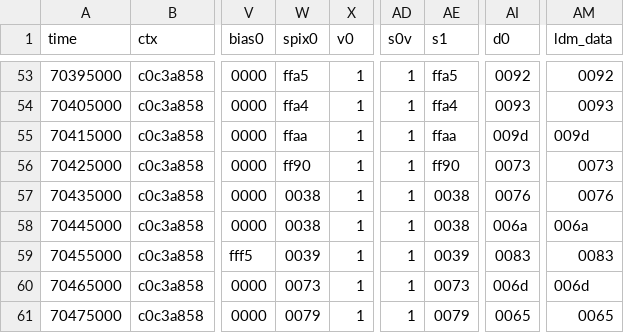
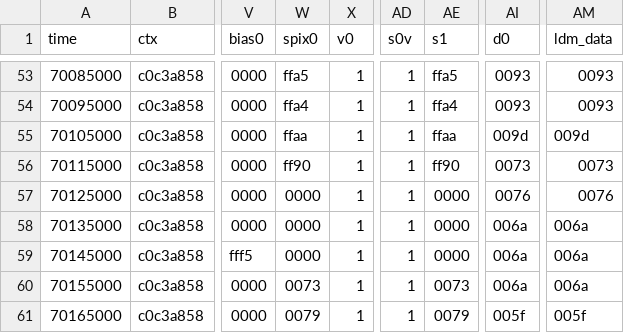
Before and after one commit to HoangDuyHuong/Dual_PE_ECG, a CSV file: Model in C++/gen_mem/debug_ctx07_pe39_allcycles.csv, drawn as a sheet; only a part is shown, gaps mark what is left out; the diff covers the shown part only; the diff names each change by its address in the sheet, - before the commit and + after, or states it on an @@ line.

```diff
--- a/Model in C++/gen_mem/debug_ctx07_pe39_allcycles.csv
+++ b/Model in C++/gen_mem/debug_ctx07_pe39_allcycles.csv
-A53 (time): 70395000
+A53 (time): 70085000
-AI53 (d0): 0092
+AI53 (d0): 0093
-AM53 (ldm_data): 0092
+AM53 (ldm_data): 0093
-A54 (time): 70405000
+A54 (time): 70095000
-A55 (time): 70415000
+A55 (time): 70105000
-A56 (time): 70425000
+A56 (time): 70115000
-A57 (time): 70435000
+A57 (time): 70125000
-W57:W58 (spix0): 0038
+W57:W58 (spix0): 0000
-AE57:AE58 (s1): 0038
+AE57:AE58 (s1): 0000
-A58 (time): 70445000
+A58 (time): 70135000
-A59 (time): 70455000
+A59 (time): 70145000
-W59 (spix0): 0039
+W59 (spix0): 0000
-AE59 (s1): 0039
+AE59 (s1): 0000
-AI59 (d0): 0083
+AI59 (d0): 006a
-AM59 (ldm_data): 0083
+AM59 (ldm_data): 006a
-A60 (time): 70465000
+A60 (time): 70155000
-AI60 (d0): 006d
+AI60 (d0): 006a
-AM60 (ldm_data): 006d
+AM60 (ldm_data): 006a
-A61 (time): 70475000
+A61 (time): 70165000
-AI61 (d0): 0065
+AI61 (d0): 005f
-AM61 (ldm_data): 0065
+AM61 (ldm_data): 005f
```
Also changed, not shown: 59 edited cells elsewhere in this file, 18 other files.
